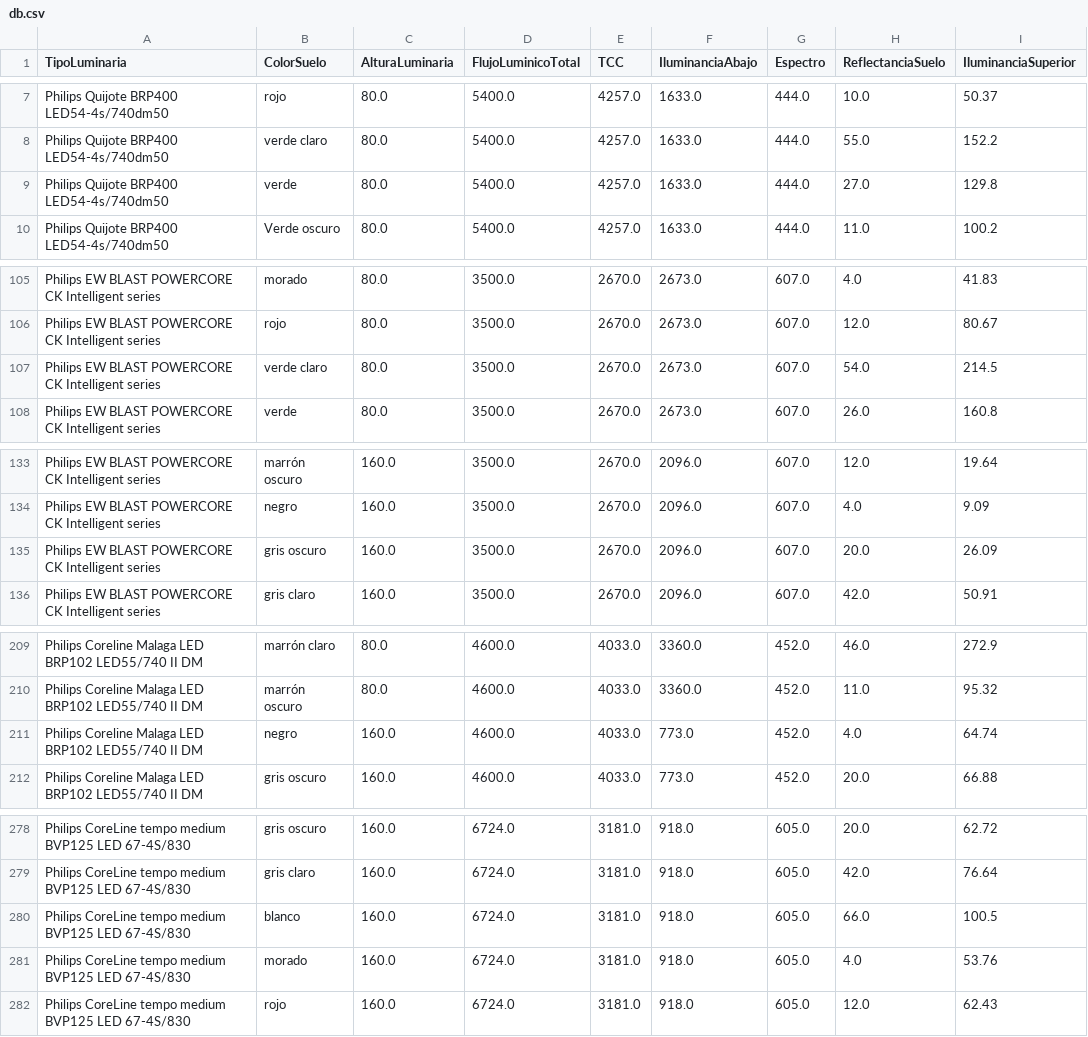
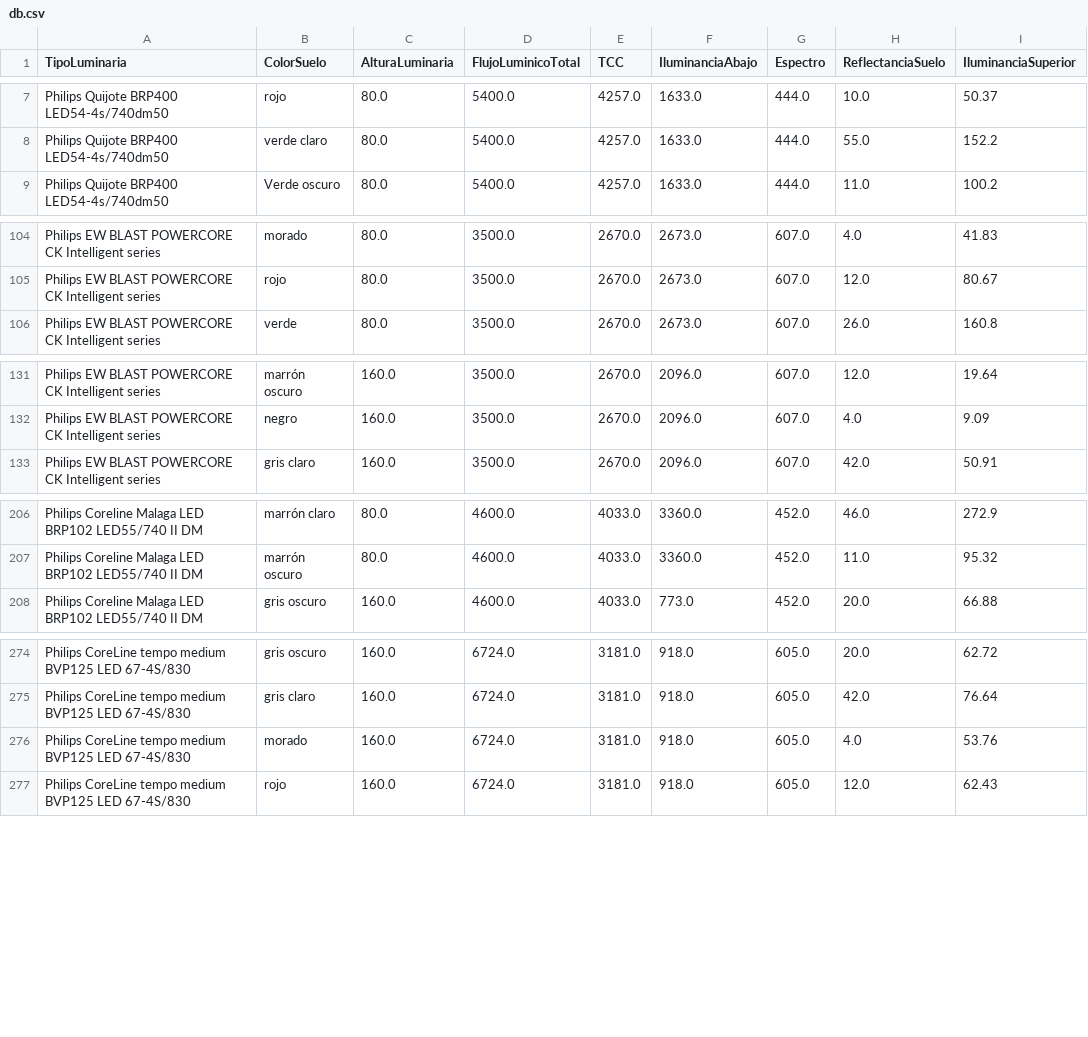
Before and after one commit to Witiza99/TFG_SISTEMA_DE_ANALISIS_Y_PREDICCI-N_DE_CONTAMINACION_LUMINICA, a CSV file: SISTEMA_DE_ANALISIS_Y_PREDICCION_DE_CONTAMINACION_LUMÍNICA/preprocesamiento/db.csv, drawn as a sheet; only a part is shown, gaps mark what is left out; the diff covers the shown part only; the diff names each change by its address in the sheet, - before the commit and + after, or states it on an @@ line.

```diff
--- a/SISTEMA_DE_ANALISIS_Y_PREDICCION_DE_CONTAMINACION_LUMÍNICA/preprocesamiento/db.csv
+++ b/SISTEMA_DE_ANALISIS_Y_PREDICCION_DE_CONTAMINACION_LUMÍNICA/preprocesamiento/db.csv
-row 9: Philips Quijote BRP400 LED54-4s/740dm50 | verde | 80.0 | 5400.0 | 4257.0 | 1633.0 | 444.0 | 27.0 | 129.8
-row 107: Philips EW BLAST POWERCORE CK Intelligent series | verde claro | 80.0 | 3500.0 | 2670.0 | 2673.0 | 607.0 | 54.0 | 214.5
-row 135: Philips EW BLAST POWERCORE CK Intelligent series | gris oscuro | 160.0 | 3500.0 | 2670.0 | 2096.0 | 607.0 | 20.0 | 26.09
-row 211: Philips Coreline Malaga LED BRP102 LED55/740 II DM | negro | 160.0 | 4600.0 | 4033.0 | 773.0 | 452.0 | 4.0 | 64.74
-row 280: Philips CoreLine tempo medium BVP125 LED 67-4S/830 | blanco | 160.0 | 6724.0 | 3181.0 | 918.0 | 605.0 | 66.0 | 100.5
```
Also changed, not shown: 1 removed row elsewhere in this file, SISTEMA_DE_ANALISIS_Y_PREDICCION_DE_CONTAMINACION_LUMÍNICA/modelo_prediccion_contaminacion_luminica/app/db.csv, 37 other files.
